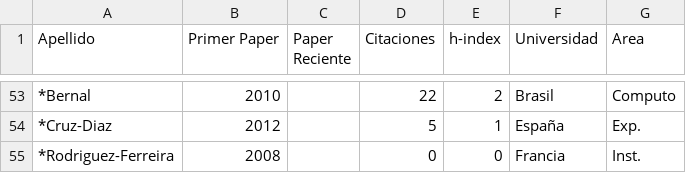
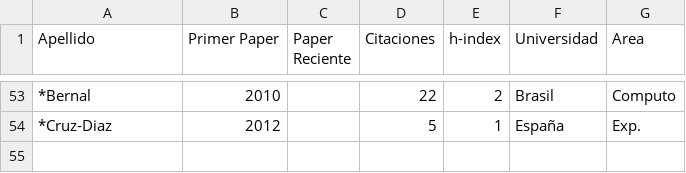
Before and after one commit to ColombianAstronomy/ProductividadAstronomica, a CSV file: ADS_stats_colombia.csv, drawn as a sheet; only a part is shown, gaps mark what is left out; the diff names each change by its address in the sheet, - before the commit and + after, or states it on an @@ line.

Commit message:
removed Rodriguez-F

```diff
--- a/ADS_stats_colombia.csv
+++ b/ADS_stats_colombia.csv
-row 55: *Rodriguez-Ferreira | 2008 |  | 0 | 0 | Francia | Inst.
```
